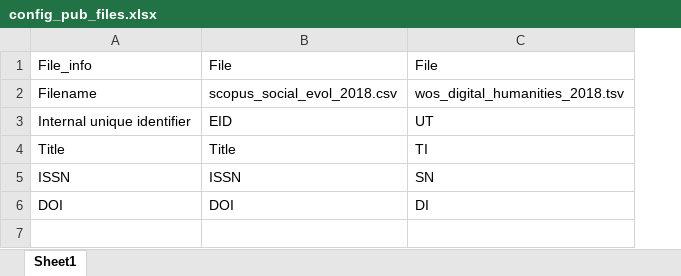
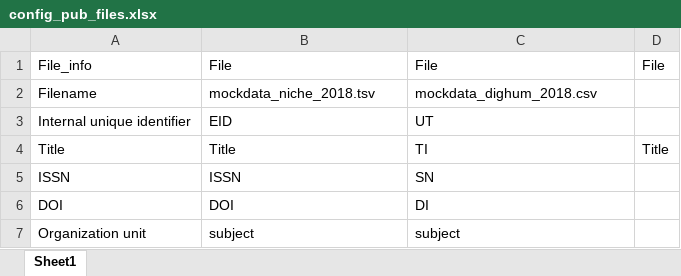
Before and after one commit to bvreede/OAmonitoring, an Excel workbook: config/config_pub_files.xlsx, sheet Sheet1, drawn as a sheet; values as stored, in another font and other column widths than the file's, no borders; the diff names each change by its address in the sheet, - before the commit and + after, or states it on an @@ line.

```diff
--- a/config/config_pub_files.xlsx (sheet Sheet1)
+++ b/config/config_pub_files.xlsx (sheet Sheet1)
+column D, rows 1-4: File |  |  | Title
-B2: scopus_social_evol_2018.csv
+B2: mockdata_niche_2018.tsv
-C2: wos_digital_humanities_2018.tsv
+C2: mockdata_dighum_2018.csv
+row 7: Organization unit | subject | subject
```
Also changed, not shown: 1 other file.
